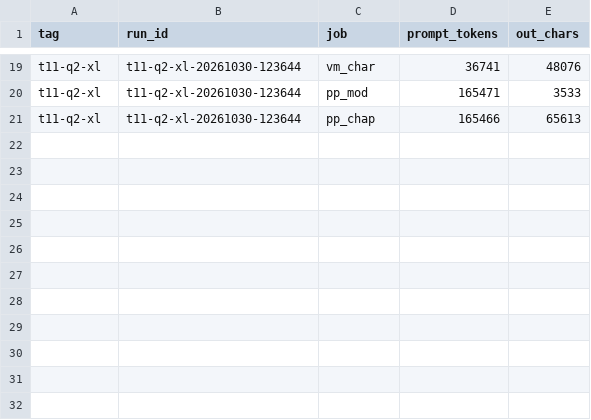
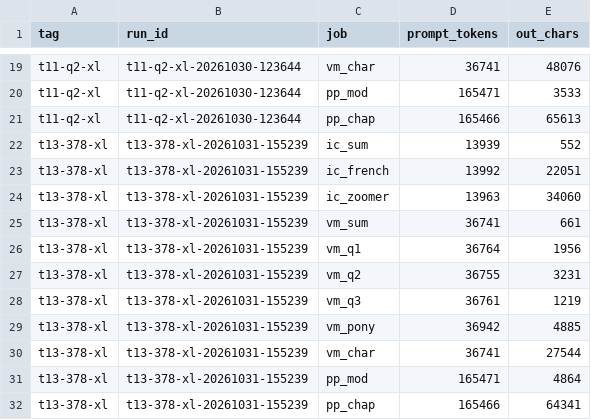
Before and after one commit to aand18/exllamav3, a CSV file: wiki/plans/v165-reports/artifacts/results/longctx.csv, drawn as a sheet; only a part is shown, gaps mark what is left out; the diff names each change by its address in the sheet, - before the commit and + after, or states it on an @@ line.

```diff
--- a/wiki/plans/v165-reports/artifacts/results/longctx.csv
+++ b/wiki/plans/v165-reports/artifacts/results/longctx.csv
+row 22: t13-378-xl | t13-378-xl-20261031-155239 | ic_sum | 13939 | 552
+row 23: t13-378-xl | t13-378-xl-20261031-155239 | ic_french | 13992 | 22051
+row 24: t13-378-xl | t13-378-xl-20261031-155239 | ic_zoomer | 13963 | 34060
+row 25: t13-378-xl | t13-378-xl-20261031-155239 | vm_sum | 36741 | 661
+row 26: t13-378-xl | t13-378-xl-20261031-155239 | vm_q1 | 36764 | 1956
+row 27: t13-378-xl | t13-378-xl-20261031-155239 | vm_q2 | 36755 | 3231
+row 28: t13-378-xl | t13-378-xl-20261031-155239 | vm_q3 | 36761 | 1219
+row 29: t13-378-xl | t13-378-xl-20261031-155239 | vm_pony | 36942 | 4885
+row 30: t13-378-xl | t13-378-xl-20261031-155239 | vm_char | 36741 | 27544
+row 31: t13-378-xl | t13-378-xl-20261031-155239 | pp_mod | 165471 | 4864
+row 32: t13-378-xl | t13-378-xl-20261031-155239 | pp_chap | 165466 | 64341
```
Also changed, not shown: wiki/plans/v165-reports/artifacts/results/arms.csv, wiki/plans/v165-reports/artifacts/results/passes.csv, 21 other files.
